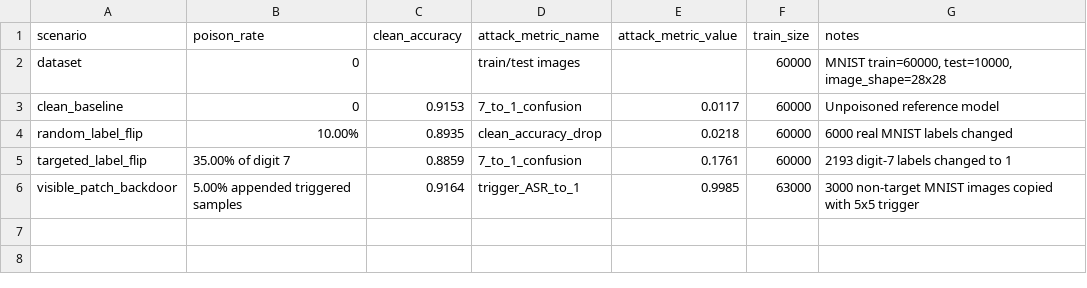
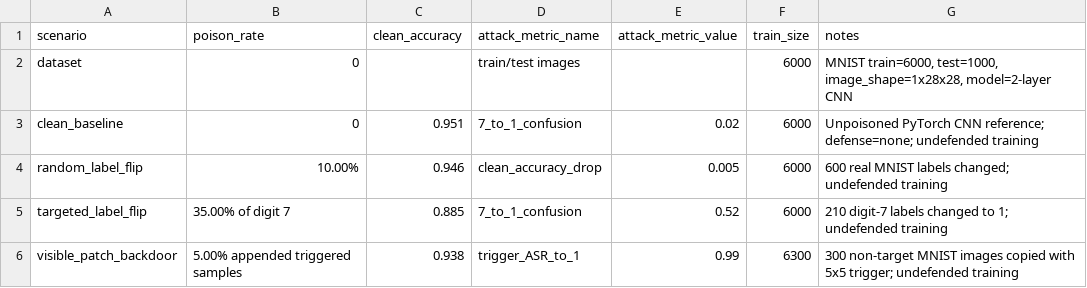
Before and after one commit to ykumar2020/datapoisontable, a CSV file: results/mnist_poisoning_results.csv, drawn as a sheet.

```diff
--- a/results/mnist_poisoning_results.csv
+++ b/results/mnist_poisoning_results.csv
@@ -1,6 +1,6 @@
 scenario,poison_rate,clean_accuracy,attack_metric_name,attack_metric_value,train_size,notes
-dataset,0,,train/test images,,60000,"MNIST train=60000, test=10000, image_shape=28x28"
-clean_baseline,0,0.9153,7_to_1_confusion,0.0117,60000,Unpoisoned reference model
-random_label_flip,10.00%,0.8935,clean_accuracy_drop,0.0218,60000,6000 real MNIST labels changed
-targeted_label_flip,35.00% of digit 7,0.8859,7_to_1_confusion,0.1761,60000,2193 digit-7 labels changed to 1
-visible_patch_backdoor,5.00% appended triggered samples,0.9164,trigger_ASR_to_1,0.9985,63000,3000 non-target MNIST images copied with 5x5 trigger
+dataset,0,,train/test images,,6000,"MNIST train=6000, test=1000, image_shape=1x28x28, model=2-layer CNN"
+clean_baseline,0,0.951,7_to_1_confusion,0.02,6000,Unpoisoned PyTorch CNN reference; defense=none; undefended training
+random_label_flip,10.00%,0.946,clean_accuracy_drop,0.005,6000,600 real MNIST labels changed; undefended training
+targeted_label_flip,35.00% of digit 7,0.885,7_to_1_confusion,0.52,6000,210 digit-7 labels changed to 1; undefended training
+visible_patch_backdoor,5.00% appended triggered samples,0.938,trigger_ASR_to_1,0.99,6300,300 non-target MNIST images copied with 5x5 trigger; undefended training
```
Also changed, not shown: results/implementation_coverage.csv, results/mnist_attack_comparison.csv, 24 other files.
